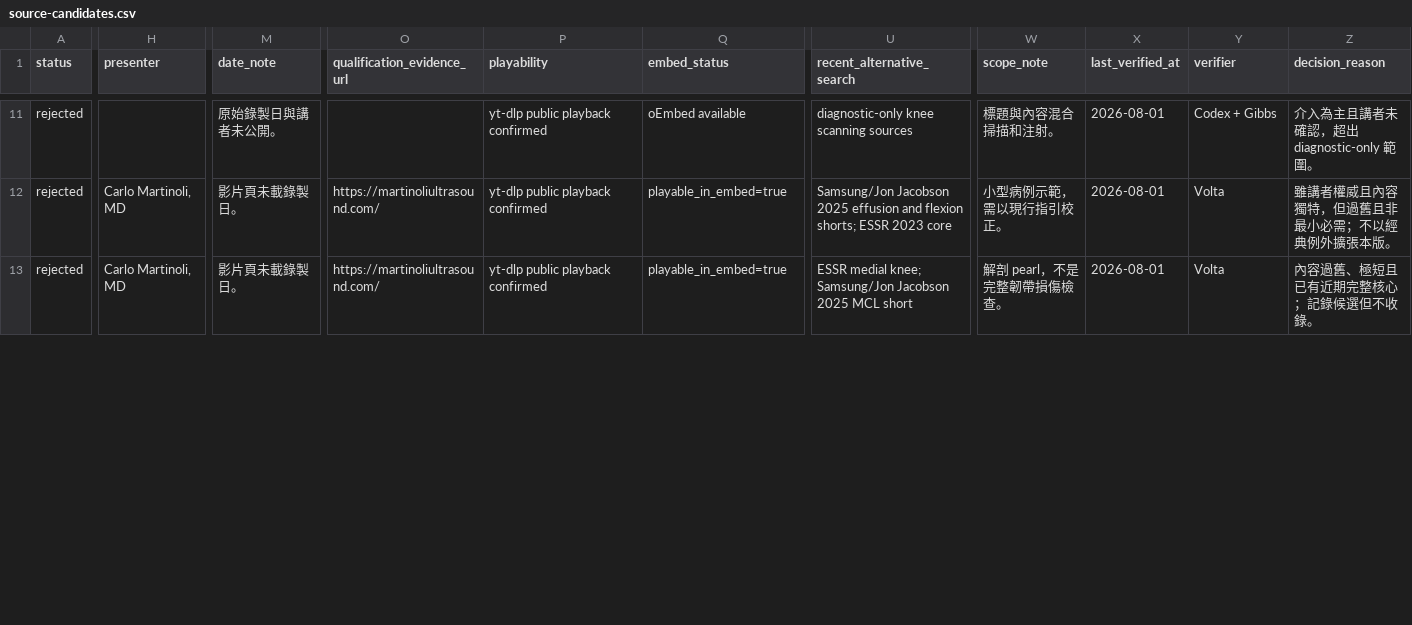
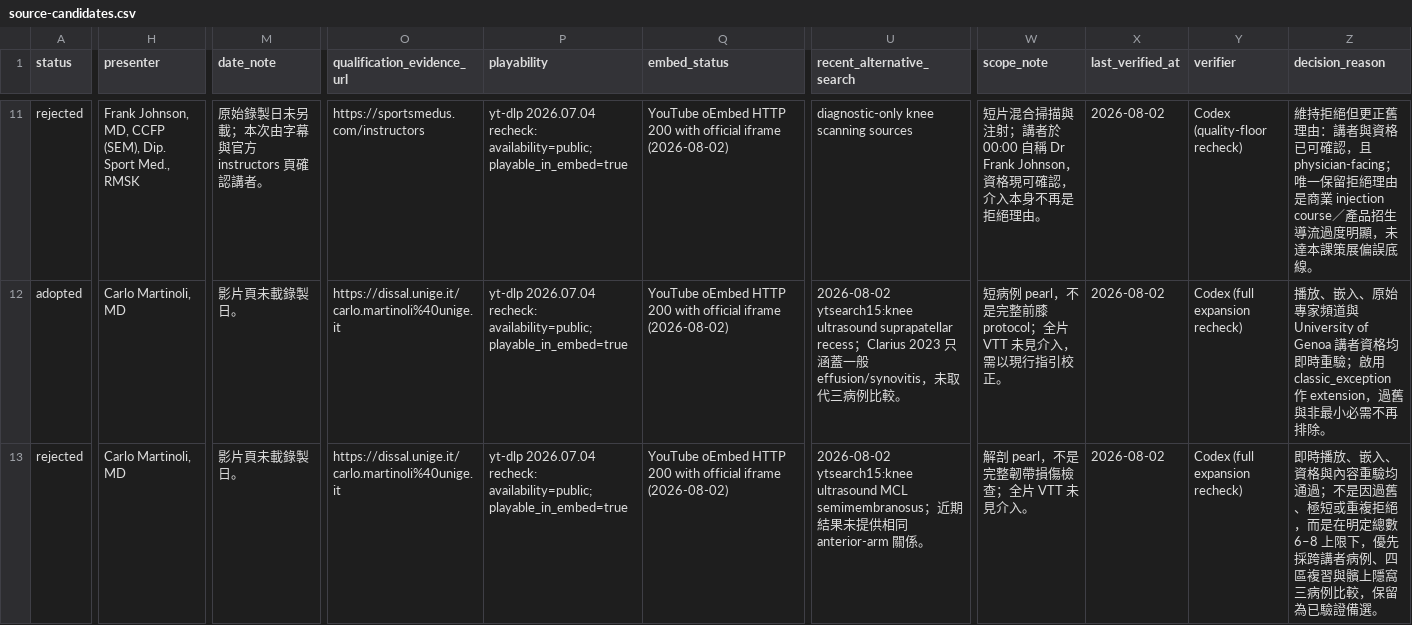
Before and after one commit to keanu77/knee-imaging-course, a CSV file: course/research/source-candidates.csv, drawn as a sheet; only a part is shown, gaps mark what is left out; the diff covers the shown part only; the diff names each change by its address in the sheet, - before the commit and + after, or states it on an @@ line.

Commit message:
feat: 重驗14筆、翻案4支、新搜0支，影片4→8
翻案 NF2eDqFLMzo：contains_intervention=true，介入起點 19:09（診斷段 02:33–19:08）。

翻案 W-fEp1KPANs：contains_intervention=true，介入起點 34:18（診斷段 12:53–34:13）。

翻案 bx0rT5U5ZU0 與 classic K7uPFs7s_LY；兩支均無介入。最終 2 core + 6 extension、1 classic exception。

```diff
--- a/course/research/source-candidates.csv
+++ b/course/research/source-candidates.csv
-H11 (presenter): (empty)
+H11 (presenter): Frank Johnson, MD, CCFP (SEM), Dip. Sport Med., RMSK
-M11 (date_note): 原始錄製日與講者未公開。
+M11 (date_note): 原始錄製日未另載；本次由字幕與官方 instructors 頁確認講者。
-O11 (qualification_evidence_url): (empty)
+O11 (qualification_evidence_url): https://sportsmedus.com/instructors
-P11:P13 (playability): yt-dlp public playback confirmed
+P11:P13 (playability): yt-dlp 2026.07.04 recheck: availability=public; playable_in_embed=true
-Q11 (embed_status): oEmbed available
+Q11 (embed_status): YouTube oEmbed HTTP 200 with official iframe (2026-08-02)
-W11 (scope_note): 標題與內容混合掃描和注射。
+W11 (scope_note): 短片混合掃描與注射；講者於 00:00 自稱 Dr Frank Johnson，資格現可確認，介入本身不再是拒絕理由。
-X11:X13 (last_verified_at): 2026-08-01
+X11:X13 (last_verified_at): 2026-08-02
-Y11 (verifier): Codex + Gibbs
+Y11 (verifier): Codex (quality-floor recheck)
-Z11 (decision_reason): 介入為主且講者未確認，超出 diagnostic-only 範圍。
+Z11 (decision_reason): 維持拒絕但更正舊理由：講者與資格已可確認，且 physician-facing；唯一保留拒絕理由是商業 injection course／產品招生導流過度明顯，未達本課策展偏誤底線。
-A12 (status): rejected
+A12 (status): adopted
-O12:O13 (qualification_evidence_url): https://martinoliultrasound.com/
+O12:O13 (qualification_evidence_url): https://dissal.unige.it/carlo.martinoli%40unige.it
-Q12:Q13 (embed_status): playable_in_embed=true
+Q12:Q13 (embed_status): YouTube oEmbed HTTP 200 with official iframe (2026-08-02)
-U12 (recent_alternative_search): Samsung/Jon Jacobson 2025 effusion and flexion shorts; ESSR 2023 core
+U12 (recent_alternative_search): 2026-08-02 ytsearch15:knee ultrasound suprapatellar recess；Clarius 2023 只涵蓋一般 effusion/synovitis，未取代三病例比較。
-W12 (scope_note): 小型病例示範，需以現行指引校正。
+W12 (scope_note): 短病例 pearl，不是完整前膝 protocol；全片 VTT 未見介入，需以現行指引校正。
-Y12:Y13 (verifier): Volta
+Y12:Y13 (verifier): Codex (full expansion recheck)
-Z12 (decision_reason): 雖講者權威且內容獨特，但過舊且非最小必需；不以經典例外擴張本版。
+Z12 (decision_reason): 播放、嵌入、原始專家頻道與 University of Genoa 講者資格均即時重驗；啟用 classic_exception 作 extension，過舊與非最小必需不再排除。
-U13 (recent_alternative_search): ESSR medial knee; Samsung/Jon Jacobson 2025 MCL short
+U13 (recent_alternative_search): 2026-08-02 ytsearch15:knee ultrasound MCL semimembranosus；近期結果未提供相同 anterior-arm 關係。
-W13 (scope_note): 解剖 pearl，不是完整韌帶損傷檢查。
+W13 (scope_note): 解剖 pearl，不是完整韌帶損傷檢查；全片 VTT 未見介入。
-Z13 (decision_reason): 內容過舊、極短且已有近期完整核心；記錄候選但不收錄。
+Z13 (decision_reason): 即時播放、嵌入、資格與內容重驗均通過；不是因過舊、極短或重複拒絕，而是在明定總數 6–8 上限下，優先採跨講者病例、四區複習與髕上隱窩三病例比較，保留為已驗證備選。
```
Also changed, not shown: 88 edited cells elsewhere in this file, 5 other files.
